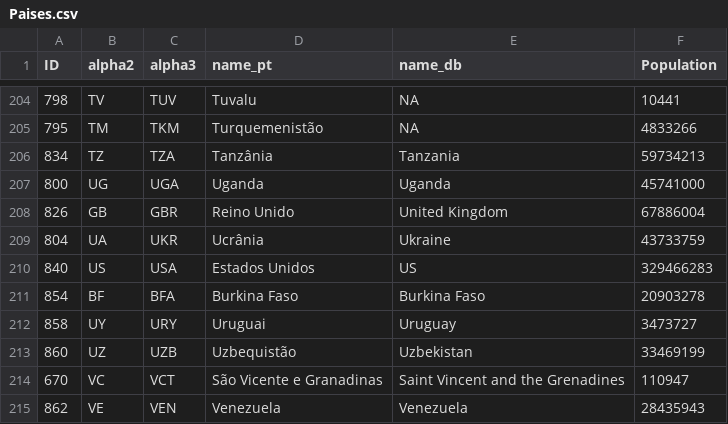
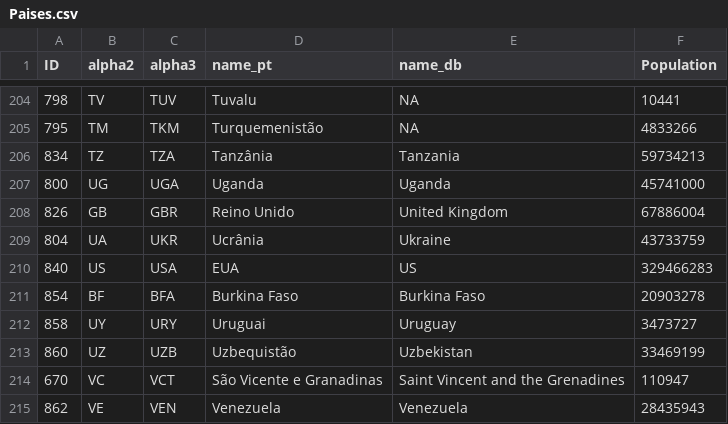
Before and after one commit to LukeWar7/Banco-de-dados, a CSV file: Paises.csv, drawn as a sheet; only a part is shown, gaps mark what is left out.

Commit message:
Update Paises.csv

```diff
--- a/Paises.csv
+++ b/Paises.csv
@@ -209,3 +209,3 @@ ID,alpha2,alpha3,name_pt,name_db,Population
 804,UA,UKR,Ucrânia,Ukraine,43733759
-840,US,USA,Estados Unidos,US,329466283
+840,US,USA,EUA,US,329466283
 854,BF,BFA,Burkina Faso,Burkina Faso,20903278
```
